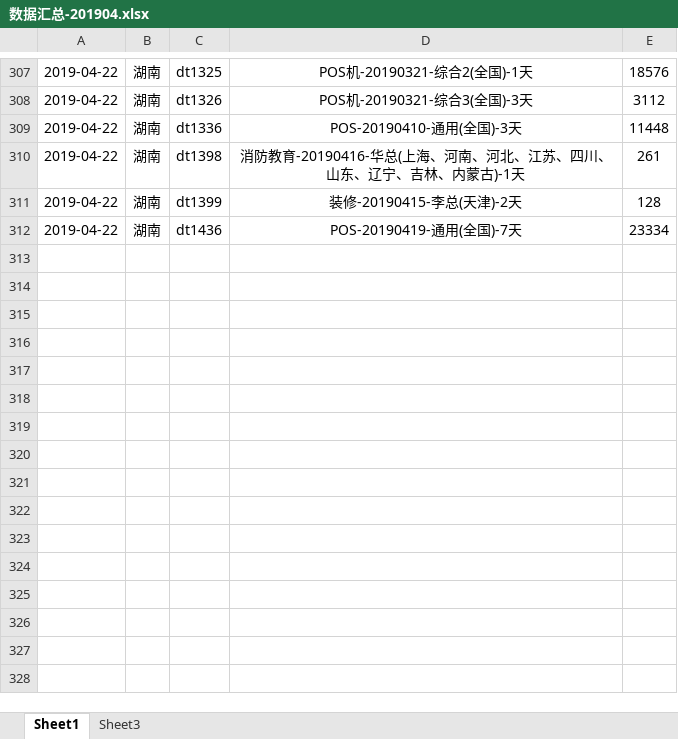
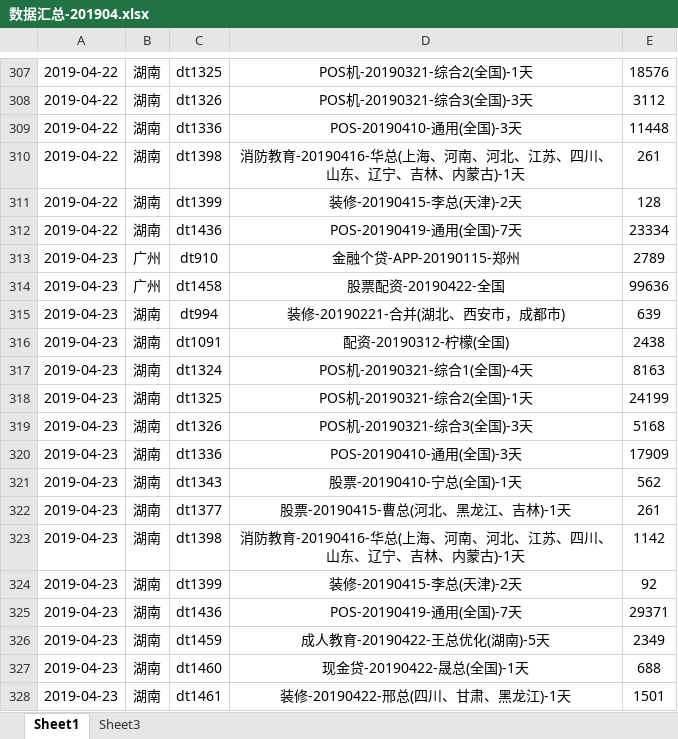
Before and after one commit to janice-cjy/data-log, an Excel workbook: 数据汇总/数据汇总-201904.xlsx, sheet Sheet1, drawn as a sheet; only a part is shown, gaps mark what is left out; values as stored, in another font and other column widths than the file's, no borders; the diff names each change by its address in the sheet, - before the commit and + after, or states it on an @@ line.

Commit message:
更新20190423模型结果

```diff
--- a/数据汇总/数据汇总-201904.xlsx (sheet Sheet1)
+++ b/数据汇总/数据汇总-201904.xlsx (sheet Sheet1)
+row 313: 2019-04-23 | 广州 | dt910 | 金融个贷-APP-20190115-郑州 | 2789
+row 314: 2019-04-23 | 广州 | dt1458 | 股票配资-20190422-全国 | 99636
+row 315: 2019-04-23 | 湖南 | dt994 | 装修-20190221-合并(湖北、西安市，成都市) | 639
+row 316: 2019-04-23 | 湖南 | dt1091 | 配资-20190312-柠檬(全国) | 2438
+row 317: 2019-04-23 | 湖南 | dt1324 | POS机-20190321-综合1(全国)-4天 | 8163
+row 318: 2019-04-23 | 湖南 | dt1325 | POS机-20190321-综合2(全国)-1天 | 24199
+row 319: 2019-04-23 | 湖南 | dt1326 | POS机-20190321-综合3(全国)-3天 | 5168
+row 320: 2019-04-23 | 湖南 | dt1336 | POS-20190410-通用(全国)-3天 | 17909
+row 321: 2019-04-23 | 湖南 | dt1343 | 股票-20190410-宁总(全国)-1天 | 562
+row 322: 2019-04-23 | 湖南 | dt1377 | 股票-20190415-曹总(河北、黑龙江、吉林)-1天 | 261
+row 323: 2019-04-23 | 湖南 | dt1398 | 消防教育-20190416-华总(上海、河南、河北、江苏、四川、山东、辽宁、吉林、内蒙古)-1天 | 1142
+row 324: 2019-04-23 | 湖南 | dt1399 | 装修-20190415-李总(天津)-2天 | 92
+row 325: 2019-04-23 | 湖南 | dt1436 | POS-20190419-通用(全国)-7天 | 29371
+row 326: 2019-04-23 | 湖南 | dt1459 | 成人教育-20190422-王总优化(湖南)-5天 | 2349
+row 327: 2019-04-23 | 湖南 | dt1460 | 现金贷-20190422-晟总(全国)-1天 | 688
+row 328: 2019-04-23 | 湖南 | dt1461 | 装修-20190422-邢总(四川、甘肃、黑龙江)-1天 | 1501
```
